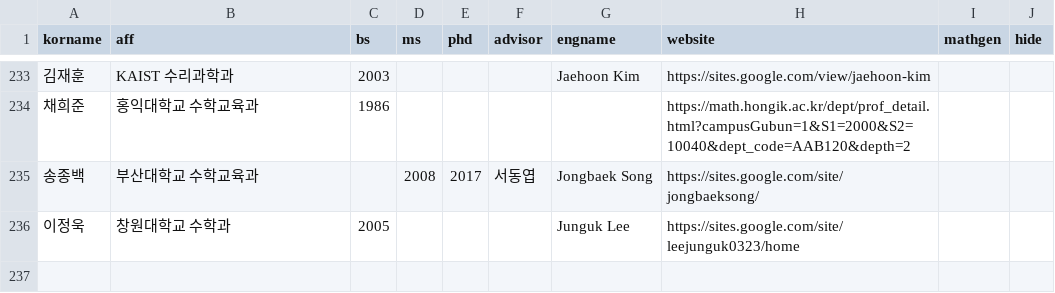
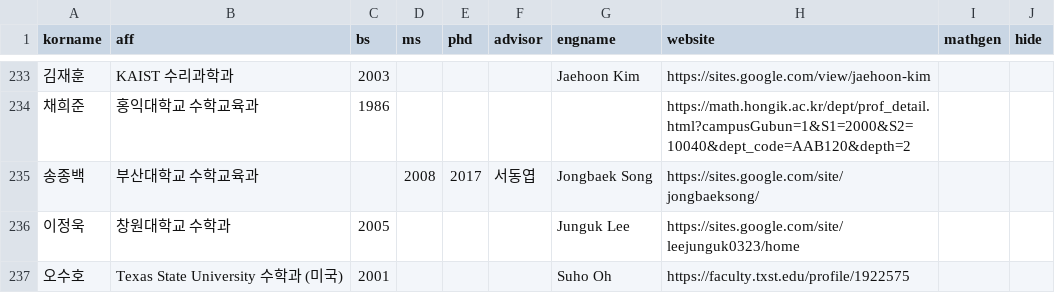
Before and after one commit to mathsci-kaist/mathsci-kaist.github.io, a CSV file: _data/people.csv, drawn as a sheet; only a part is shown, gaps mark what is left out; the diff names each change by its address in the sheet, - before the commit and + after, or states it on an @@ line.

Commit message:
Add 1 more item

```diff
--- a/_data/people.csv
+++ b/_data/people.csv
+row 237: 오수호 | Texas State University 수학과 (미국) | 2001 |  |  |  | Suho Oh | https://faculty.txst.edu/profile/1922575
```
